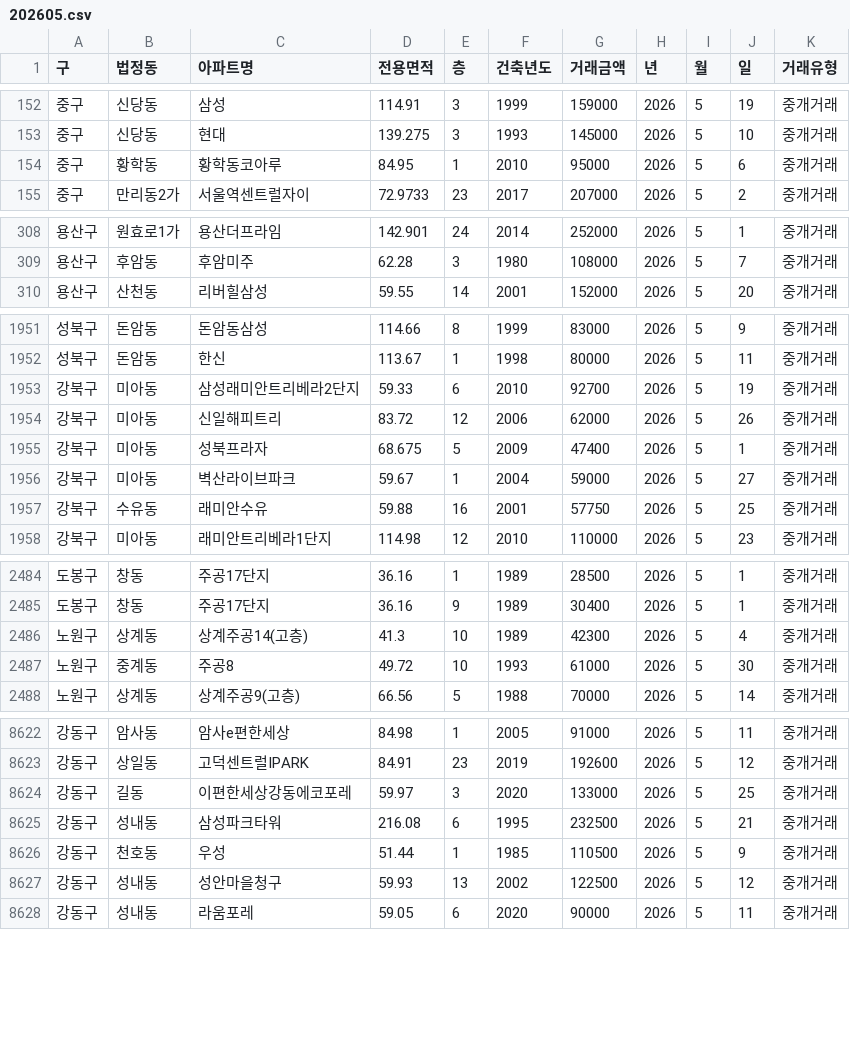
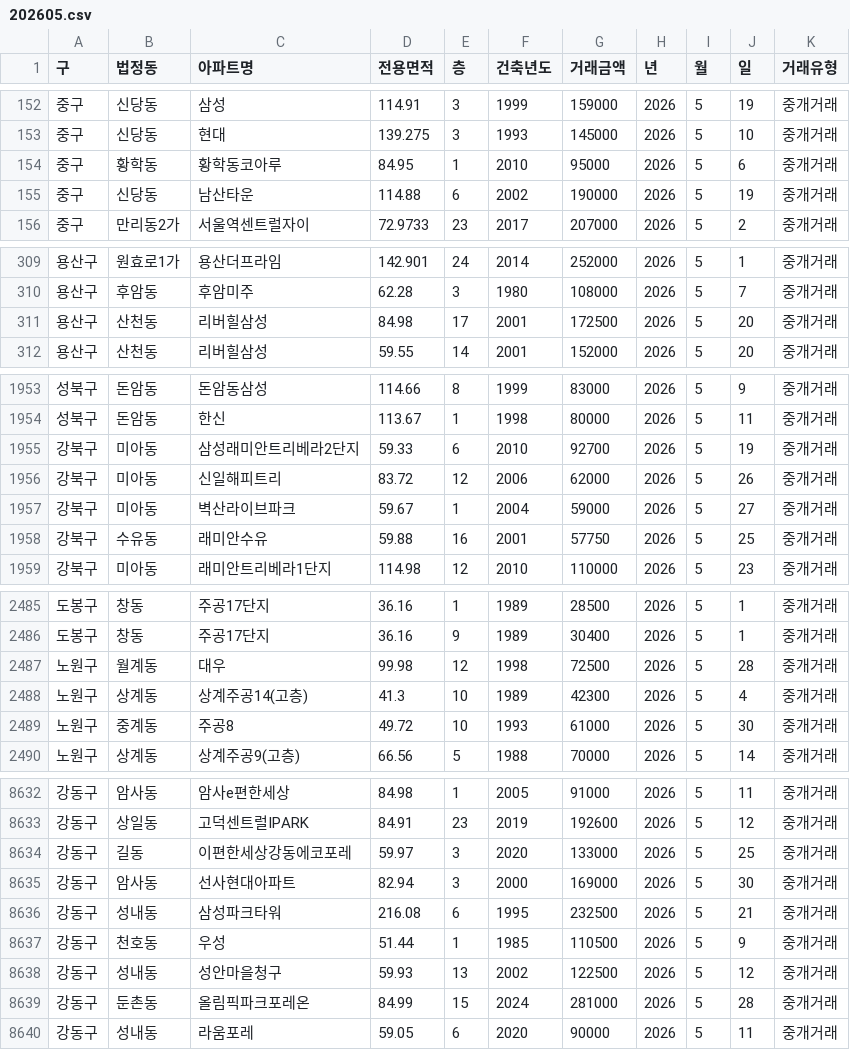
Before and after one commit to sean794/Real-Estate, a CSV file: data/apt_trade/202605.csv, drawn as a sheet; only a part is shown, gaps mark what is left out; removed rows and columns are numbered as before the commit, all else as after; the diff covers the shown part only; the diff names each change by its address in the sheet, - before the commit and + after, or states it on an @@ line.

```diff
--- a/data/apt_trade/202605.csv
+++ b/data/apt_trade/202605.csv
+row 155: 중구 | 신당동 | 남산타운 | 114.88 | 6 | 2002 | 190000 | 2026 | 5 | 19 | 중개거래
+row 311: 용산구 | 산천동 | 리버힐삼성 | 84.98 | 17 | 2001 | 172500 | 2026 | 5 | 20 | 중개거래
-row 1955: 강북구 | 미아동 | 성북프라자 | 68.675 | 5 | 2009 | 47400 | 2026 | 5 | 1 | 중개거래
+row 2487: 노원구 | 월계동 | 대우 | 99.98 | 12 | 1998 | 72500 | 2026 | 5 | 28 | 중개거래
+row 8635: 강동구 | 암사동 | 선사현대아파트 | 82.94 | 3 | 2000 | 169000 | 2026 | 5 | 30 | 중개거래
+row 8639: 강동구 | 둔촌동 | 올림픽파크포레온 | 84.99 | 15 | 2024 | 281000 | 2026 | 5 | 28 | 중개거래
```
Also changed, not shown: 8 added rows elsewhere in this file, data/apt_trade/202606.csv, 5 other files.
